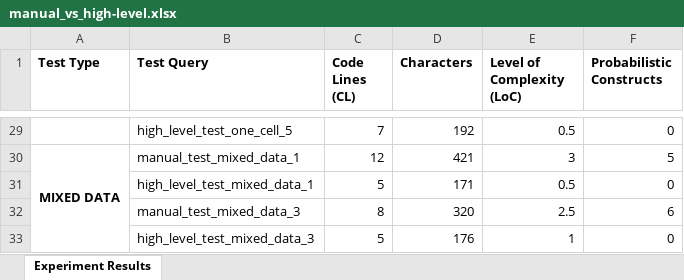
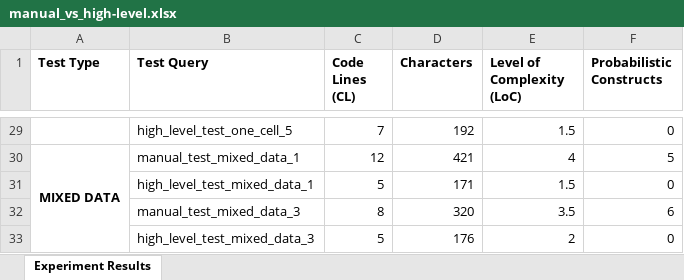
Before and after one commit to DemirevMartin/DuoSQL, an Excel workbook: experiment_results/manual_vs_high-level.xlsx, sheet Experiment Results, drawn as a sheet; only a part is shown, gaps mark what is left out; values as stored, in another font and other column widths than the file's, no borders; the diff covers the shown part only; the diff names each change by its address in the sheet, - before the commit and + after, or states it on an @@ line.

Commit message:
Generalize visualizations to experiment_visualizer

```diff
--- a/experiment_results/manual_vs_high-level.xlsx (sheet Experiment Results)
+++ b/experiment_results/manual_vs_high-level.xlsx (sheet Experiment Results)
-E29 (Level of Complexity (LoC)): 0.5
+E29 (Level of Complexity (LoC)): 1.5
-E30 (Level of Complexity (LoC)): 3
+E30 (Level of Complexity (LoC)): 4
-E31 (Level of Complexity (LoC)): 0.5
+E31 (Level of Complexity (LoC)): 1.5
-E32 (Level of Complexity (LoC)): 2.5
+E32 (Level of Complexity (LoC)): 3.5
-E33 (Level of Complexity (LoC)): 1
+E33 (Level of Complexity (LoC)): 2
```
Also changed, not shown: 27 edited cells elsewhere in this sheet, 4 other files.
